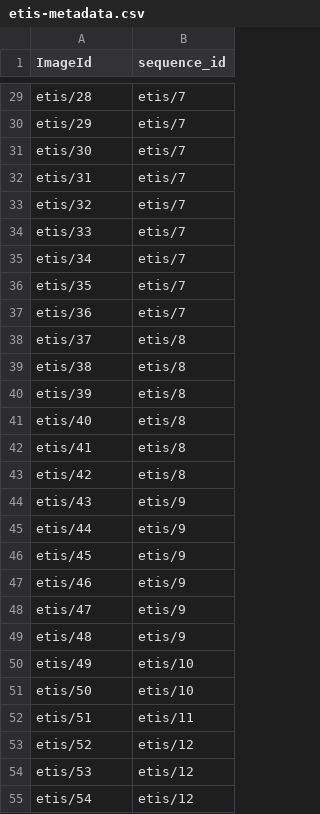
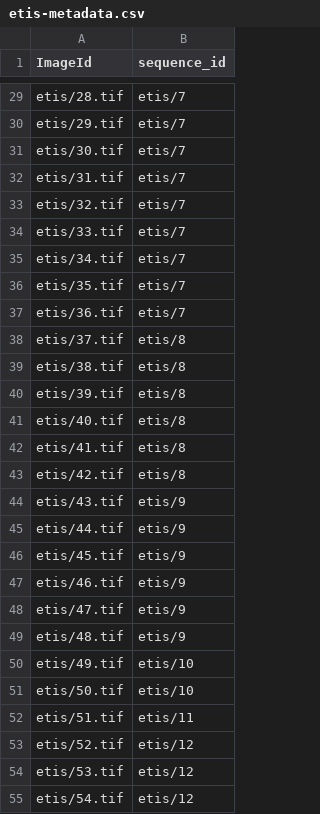
Before and after one commit to Avalaxy/Colorectal-polyp-segmentation, a CSV file: etis-metadata.csv, drawn as a sheet; only a part is shown, gaps mark what is left out; the diff covers the shown part only; the diff names each change by its address in the sheet, - before the commit and + after, or states it on an @@ line.

```diff
--- a/etis-metadata.csv
+++ b/etis-metadata.csv
-A29 (ImageId): etis/28
+A29 (ImageId): etis/28.tif
-A30 (ImageId): etis/29
+A30 (ImageId): etis/29.tif
-A31 (ImageId): etis/30
+A31 (ImageId): etis/30.tif
-A32 (ImageId): etis/31
+A32 (ImageId): etis/31.tif
-A33 (ImageId): etis/32
+A33 (ImageId): etis/32.tif
-A34 (ImageId): etis/33
+A34 (ImageId): etis/33.tif
-A35 (ImageId): etis/34
+A35 (ImageId): etis/34.tif
-A36 (ImageId): etis/35
+A36 (ImageId): etis/35.tif
-A37 (ImageId): etis/36
+A37 (ImageId): etis/36.tif
-A38 (ImageId): etis/37
+A38 (ImageId): etis/37.tif
-A39 (ImageId): etis/38
+A39 (ImageId): etis/38.tif
-A40 (ImageId): etis/39
+A40 (ImageId): etis/39.tif
-A41 (ImageId): etis/40
+A41 (ImageId): etis/40.tif
-A42 (ImageId): etis/41
+A42 (ImageId): etis/41.tif
-A43 (ImageId): etis/42
+A43 (ImageId): etis/42.tif
-A44 (ImageId): etis/43
+A44 (ImageId): etis/43.tif
-A45 (ImageId): etis/44
+A45 (ImageId): etis/44.tif
-A46 (ImageId): etis/45
+A46 (ImageId): etis/45.tif
-A47 (ImageId): etis/46
+A47 (ImageId): etis/46.tif
-A48 (ImageId): etis/47
+A48 (ImageId): etis/47.tif
-A49 (ImageId): etis/48
+A49 (ImageId): etis/48.tif
-A50 (ImageId): etis/49
+A50 (ImageId): etis/49.tif
-A51 (ImageId): etis/50
+A51 (ImageId): etis/50.tif
-A52 (ImageId): etis/51
+A52 (ImageId): etis/51.tif
-A53 (ImageId): etis/52
+A53 (ImageId): etis/52.tif
-A54 (ImageId): etis/53
+A54 (ImageId): etis/53.tif
-A55 (ImageId): etis/54
+A55 (ImageId): etis/54.tif
```
Also changed, not shown: 169 edited cells elsewhere in this file, cvc-metadata.csv, 1 other file.
